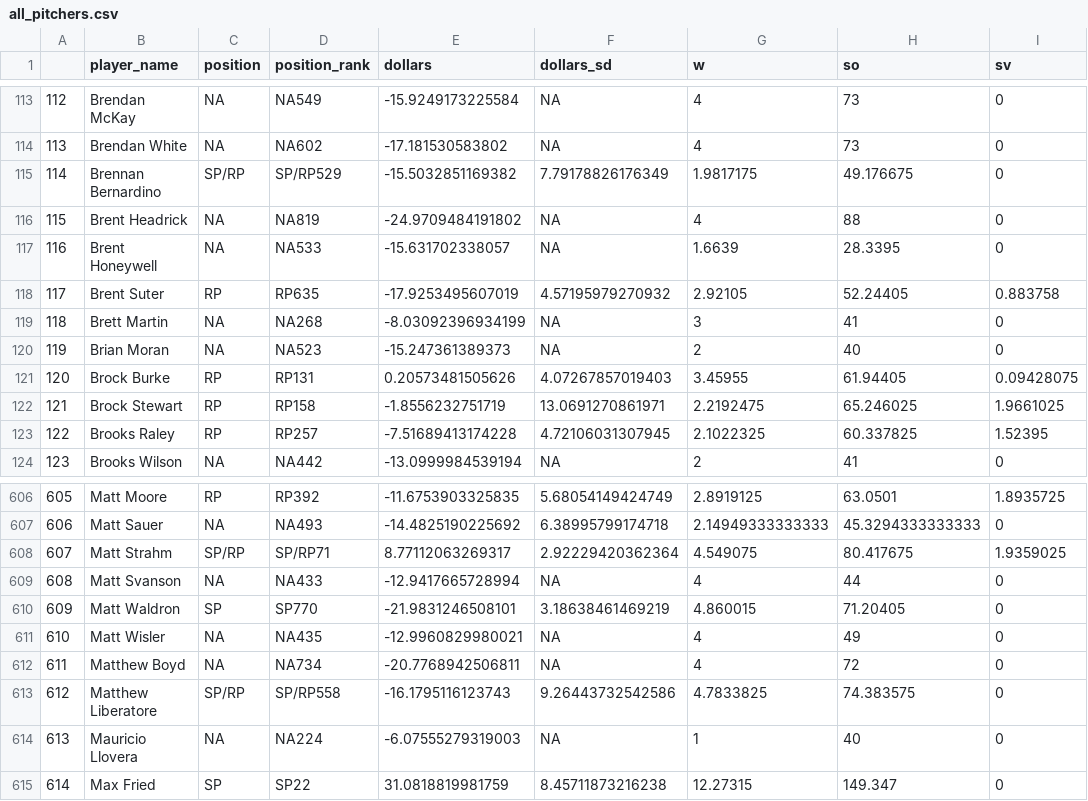
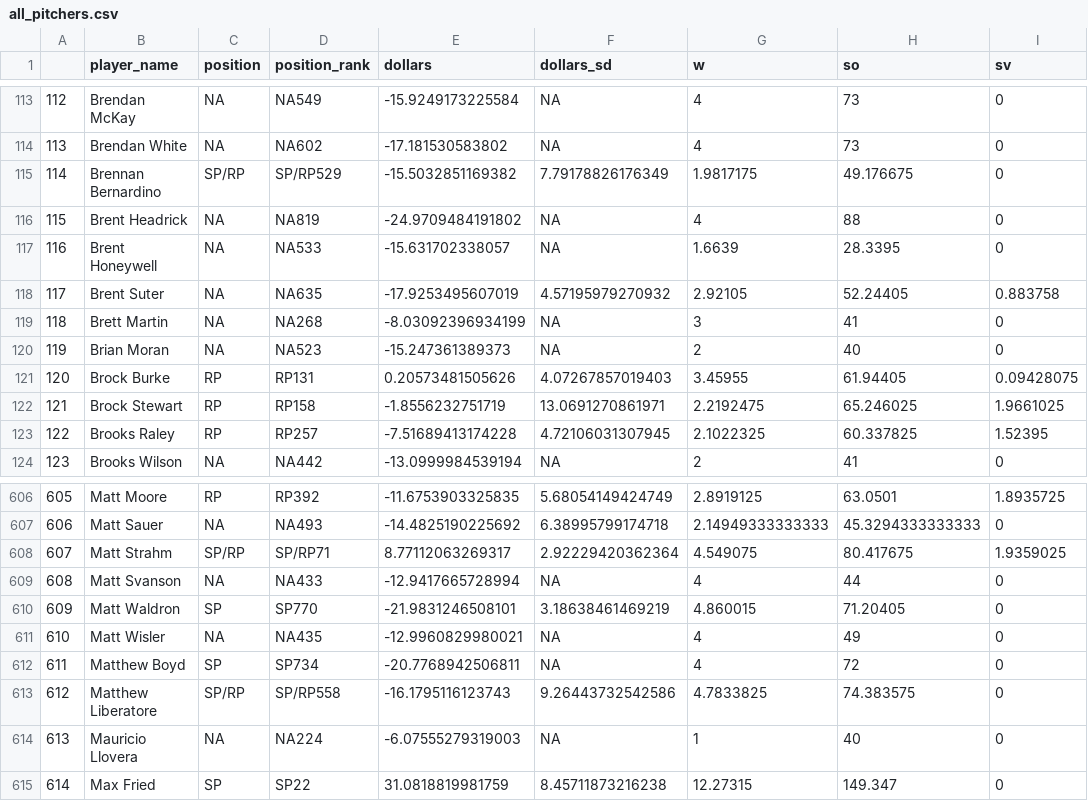
Before and after one commit to bdidds2/Betting, a CSV file: ottoneu/all_pitchers.csv, drawn as a sheet; only a part is shown, gaps mark what is left out; the diff names each change by its address in the sheet, - before the commit and + after, or states it on an @@ line.

```diff
--- a/ottoneu/all_pitchers.csv
+++ b/ottoneu/all_pitchers.csv
-C118 (position): RP
+C118 (position): NA
-D118 (position_rank): RP635
+D118 (position_rank): NA635
-C612 (position): NA
+C612 (position): SP
-D612 (position_rank): NA734
+D612 (position_rank): SP734
```
Also changed, not shown: ottoneu/bum_bum_pitchers.csv, ottoneu/dani_rojas_pitchers.csv, 2 other files.
